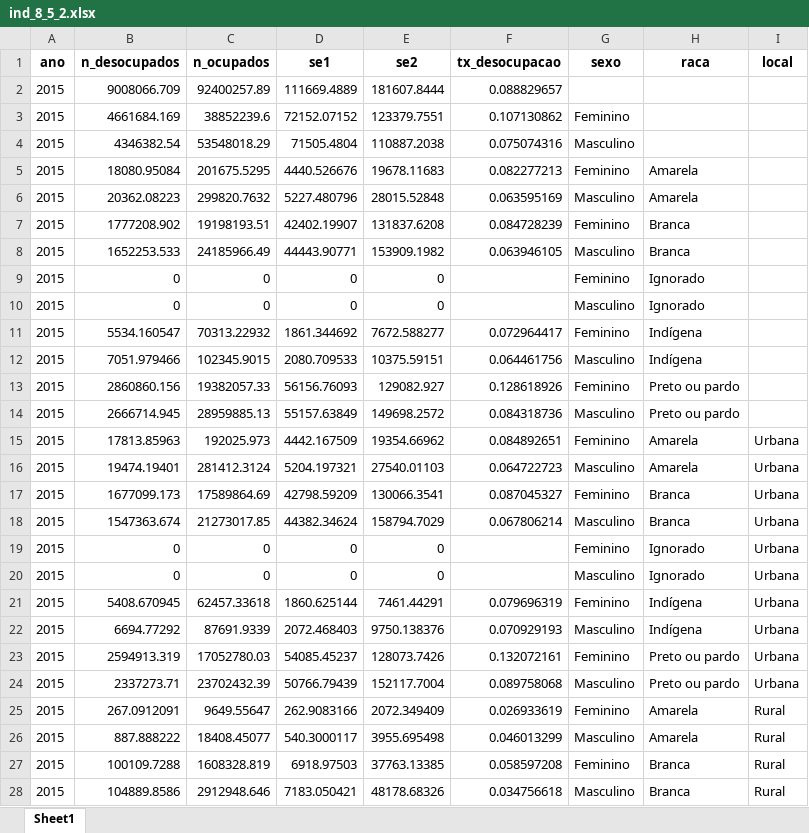
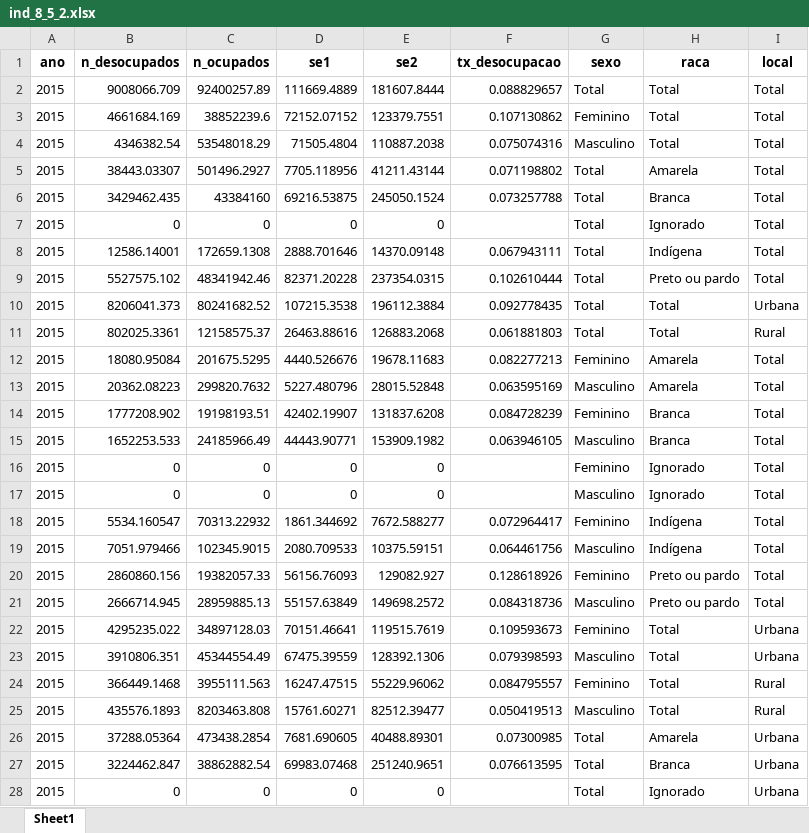
Before and after one commit to EvandroStk9/agenda_2030_decada_afro, an Excel workbook: outputs/mvp/ind_8_5_2/ind_8_5_2.xlsx, sheet Sheet1, drawn as a sheet; only a part is shown; the shorter side is filled out with more unchanged rows; values as stored, in another font and other column widths than the file's, no borders; addresses are those after the commit; the diff covers the shown part only; the diff names each change by its address in the sheet, - before the commit and + after, or states it on an @@ line.

```diff
--- a/outputs/mvp/ind_8_5_2/ind_8_5_2.xlsx (sheet Sheet1)
+++ b/outputs/mvp/ind_8_5_2/ind_8_5_2.xlsx (sheet Sheet1)
-G2 (sexo): (empty)
+G2 (sexo): Total
-H2:H4 (raca): (empty)
+H2:H4 (raca): Total
-I2:I4 (local): (empty)
+I2:I4 (local): Total
+row 5: 2015 | 38443.03307 | 501496.2927 | 7705.118956 | 41211.43144 | 0.071198802 | Total | Amarela | Total
+row 6: 2015 | 3429462.435 | 43384160 | 69216.53875 | 245050.1524 | 0.073257788 | Total | Branca | Total
+row 7: 2015 | 0 | 0 | 0 | 0 |  | Total | Ignorado | Total
+row 8: 2015 | 12586.14001 | 172659.1308 | 2888.701646 | 14370.09148 | 0.067943111 | Total | Indígena | Total
+row 9: 2015 | 5527575.102 | 48341942.46 | 82371.20228 | 237354.0315 | 0.102610444 | Total | Preto ou pardo | Total
+row 10: 2015 | 8206041.373 | 80241682.52 | 107215.3538 | 196112.3884 | 0.092778435 | Total | Total | Urbana
+row 11: 2015 | 802025.3361 | 12158575.37 | 26463.88616 | 126883.2068 | 0.061881803 | Total | Total | Rural
-I12:I21 (local): (empty)
+I12:I21 (local): Total
+row 22: 2015 | 4295235.022 | 34897128.03 | 70151.46641 | 119515.7619 | 0.109593673 | Feminino | Total | Urbana
+row 23: 2015 | 3910806.351 | 45344554.49 | 67475.39559 | 128392.1306 | 0.079398593 | Masculino | Total | Urbana
+row 24: 2015 | 366449.1468 | 3955111.563 | 16247.47515 | 55229.96062 | 0.084795557 | Feminino | Total | Rural
+row 25: 2015 | 435576.1893 | 8203463.808 | 15761.60271 | 82512.39477 | 0.050419513 | Masculino | Total | Rural
+row 26: 2015 | 37288.05364 | 473438.2854 | 7681.690605 | 40488.89301 | 0.07300985 | Total | Amarela | Urbana
+row 27: 2015 | 3224462.847 | 38862882.54 | 69983.07468 | 251240.9651 | 0.076613595 | Total | Branca | Urbana
+row 28: 2015 | 0 | 0 | 0 | 0 |  | Total | Ignorado | Urbana
```
Also changed, not shown: 28 added rows and 17 edited cells elsewhere in this sheet, outputs/mvp/ind_1_1_1/ind_1_1_1.xlsx, outputs/mvp/ind_1_2_1/ind_1_2_1.xlsx, 9 other files.
